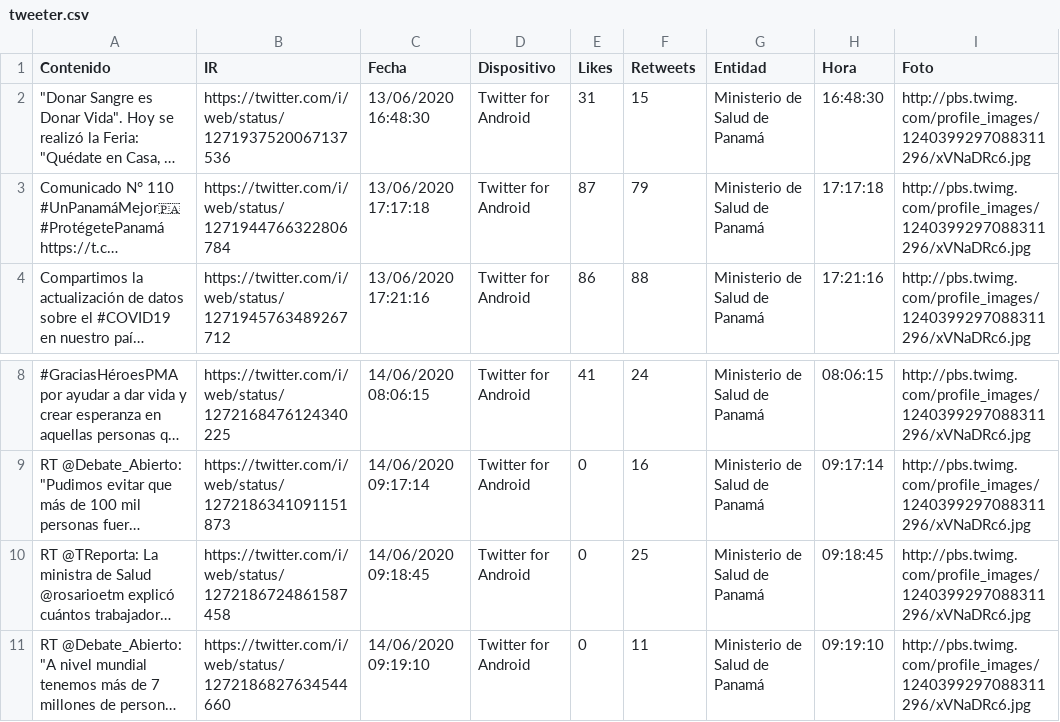
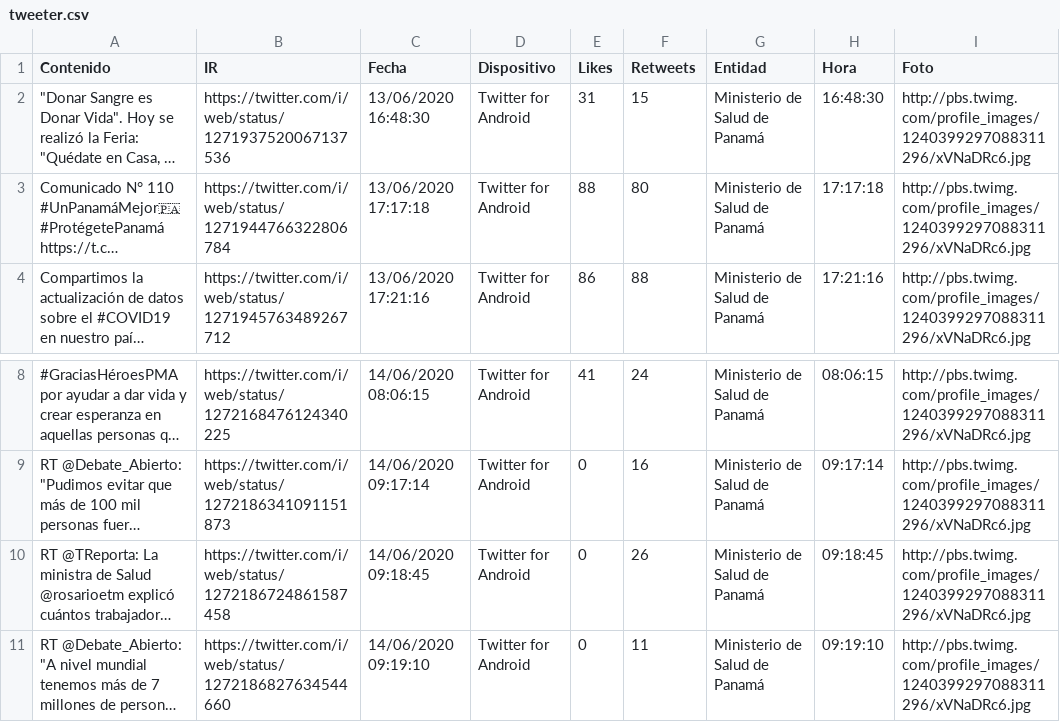
Before and after one commit to Sud-Austral/Datos_Panama, a CSV file: tweeter/tweeter.csv, drawn as a sheet; only a part is shown, gaps mark what is left out; long unchanged cells end in …; the diff names each change by its address in the sheet, - before the commit and + after, or states it on an @@ line.

Commit message:
Update automatico via Actualizar 06-14-2020 16-59-54

```diff
--- a/tweeter/tweeter.csv
+++ b/tweeter/tweeter.csv
-E3 (Likes): 87
+E3 (Likes): 88
-F3 (Retweets): 79
+F3 (Retweets): 80
-F10 (Retweets): 25
+F10 (Retweets): 26
```
